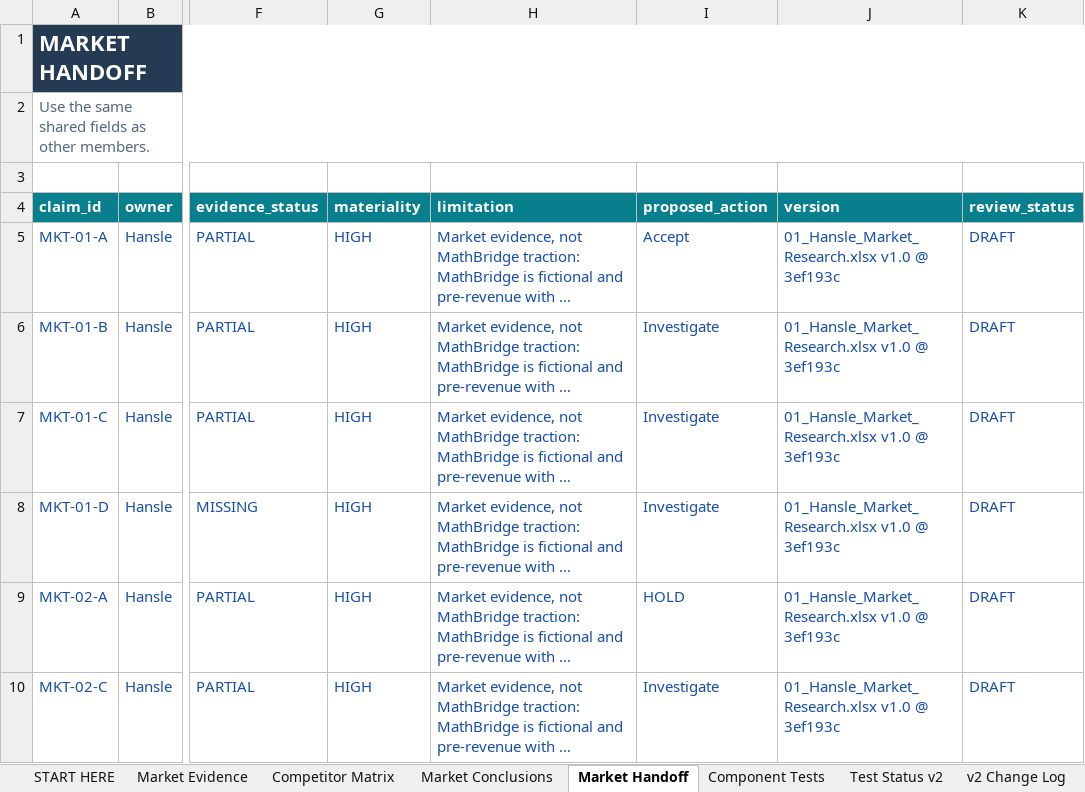
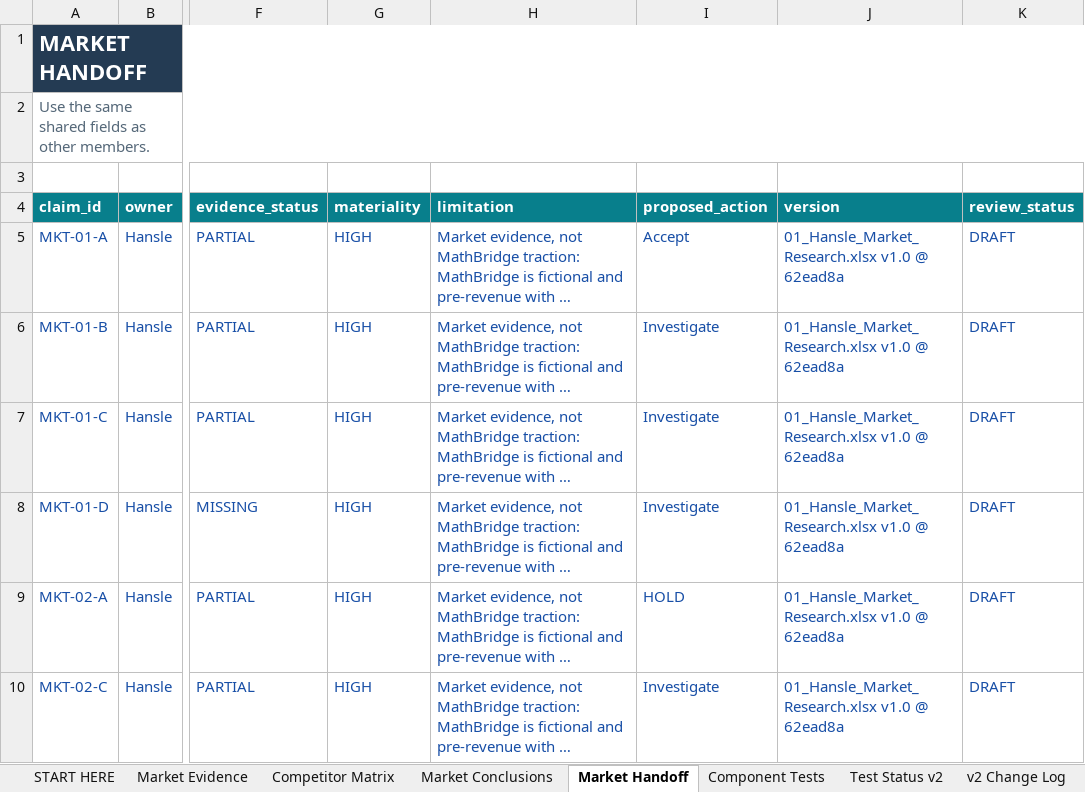
Before and after one commit to hanslelee/research-market-dump, an Excel workbook: market/out/01_Hansle_Market_Research.xlsx, sheet Market Handoff, drawn as a sheet; only a part is shown, gaps mark what is left out; long unchanged cells end in …; values as stored, in another font and other column widths than the file's, no borders; the diff names each change by its address in the sheet, - before the commit and + after, or states it on an @@ line.

```diff
--- a/market/out/01_Hansle_Market_Research.xlsx (sheet Market Handoff)
+++ b/market/out/01_Hansle_Market_Research.xlsx (sheet Market Handoff)
-J5:J10 (version): 01_Hansle_Market_Research.xlsx v1.0 @ 3ef193c
+J5:J10 (version): 01_Hansle_Market_Research.xlsx v1.0 @ 62ead8a
```
Also changed, not shown: sheet Market Evidence, 4 other files.
